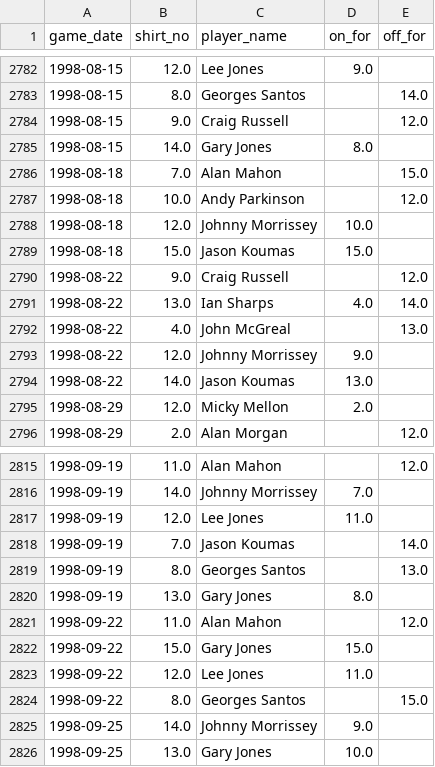
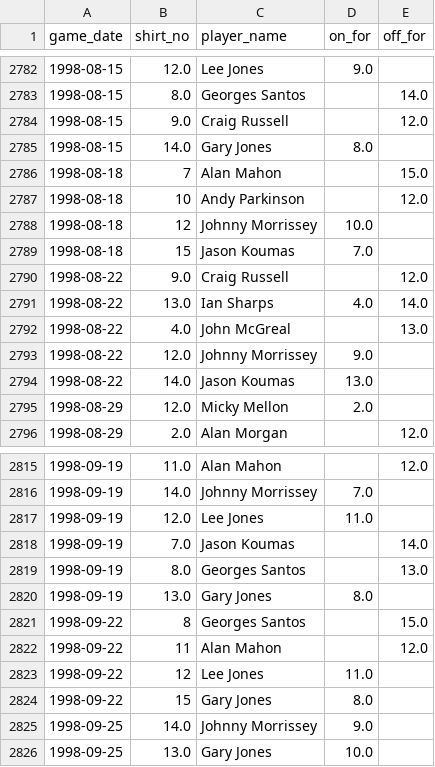
Before and after one commit to petebrown/data-updater, a CSV file: data/subs.csv, drawn as a sheet; only a part is shown, gaps mark what is left out; the diff covers the shown part only.

```diff
--- a/data/subs.csv
+++ b/data/subs.csv
@@ -2785,6 +2785,6 @@ game_date,shirt_no,player_name,on_for,off_for
 1998-08-15,14.0,Gary Jones,8.0,
-1998-08-18,7.0,Alan Mahon,,15.0
-1998-08-18,10.0,Andy Parkinson,,12.0
-1998-08-18,12.0,Johnny Morrissey,10.0,
-1998-08-18,15.0,Jason Koumas,15.0,
+1998-08-18,7,Alan Mahon,,15.0
+1998-08-18,10,Andy Parkinson,,12.0
+1998-08-18,12,Johnny Morrissey,10.0,
+1998-08-18,15,Jason Koumas,7.0,
 1998-08-22,9.0,Craig Russell,,12.0
@@ -2820,6 +2820,6 @@ game_date,shirt_no,player_name,on_for,off_for
 1998-09-19,13.0,Gary Jones,8.0,
-1998-09-22,11.0,Alan Mahon,,12.0
-1998-09-22,15.0,Gary Jones,15.0,
-1998-09-22,12.0,Lee Jones,11.0,
-1998-09-22,8.0,Georges Santos,,15.0
+1998-09-22,8,Georges Santos,,15.0
+1998-09-22,11,Alan Mahon,,12.0
+1998-09-22,12,Lee Jones,11.0,
+1998-09-22,15,Gary Jones,8.0,
 1998-09-25,14.0,Johnny Morrissey,9.0,
```
Also changed, not shown: 8 added rows, 8 removed rows and 13 edited cells elsewhere in this file.
